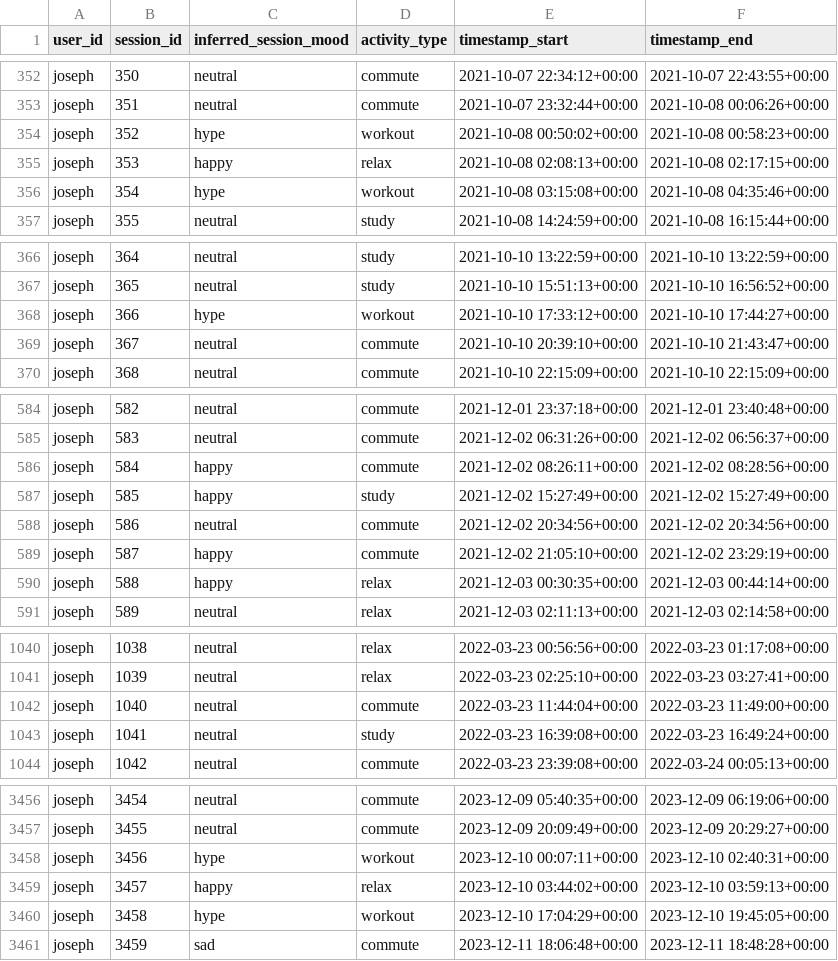
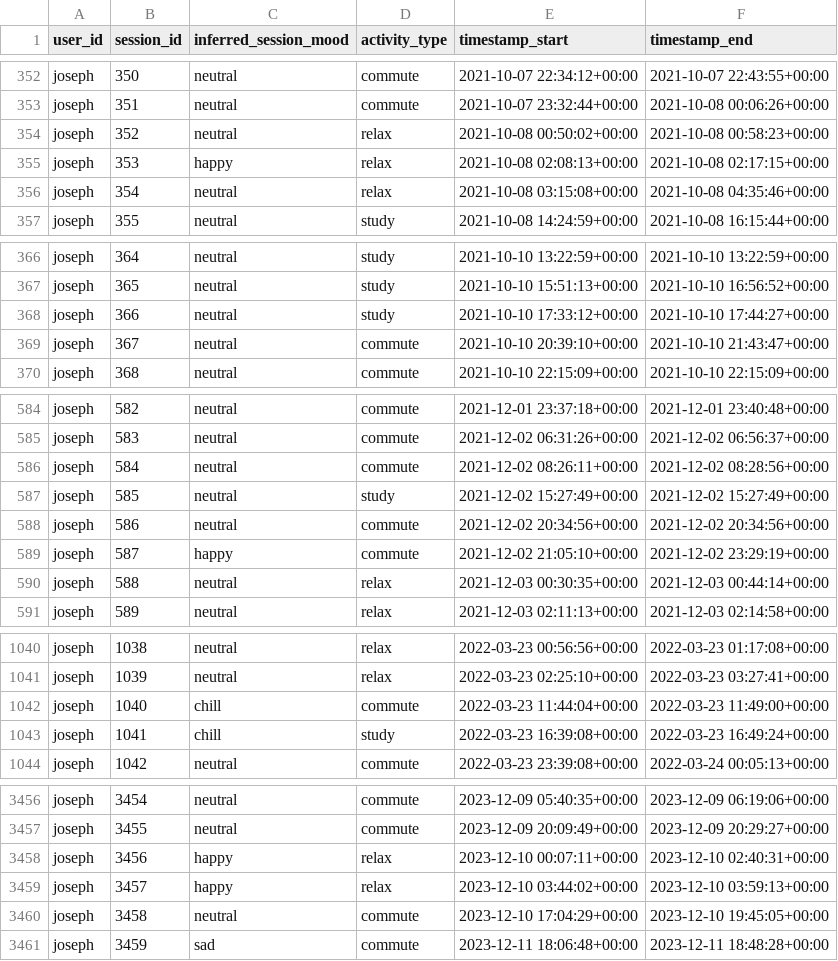
Before and after one commit to janhqnguyen2020/Juke_Jam, a CSV file: data/processed/session_features.csv, drawn as a sheet; only a part is shown, gaps mark what is left out; the diff covers the shown part only.

```diff
--- a/data/processed/session_features.csv
+++ b/data/processed/session_features.csv
@@ -353,5 +353,5 @@ joseph,350,neutral,commute,2021-10-07 22:34:12+00:00,2021-10-07 22:43:55+00:00
 joseph,351,neutral,commute,2021-10-07 23:32:44+00:00,2021-10-08 00:06:26+00:00
-joseph,352,hype,workout,2021-10-08 00:50:02+00:00,2021-10-08 00:58:23+00:00
+joseph,352,neutral,relax,2021-10-08 00:50:02+00:00,2021-10-08 00:58:23+00:00
 joseph,353,happy,relax,2021-10-08 02:08:13+00:00,2021-10-08 02:17:15+00:00
-joseph,354,hype,workout,2021-10-08 03:15:08+00:00,2021-10-08 04:35:46+00:00
+joseph,354,neutral,relax,2021-10-08 03:15:08+00:00,2021-10-08 04:35:46+00:00
 joseph,355,neutral,study,2021-10-08 14:24:59+00:00,2021-10-08 16:15:44+00:00
@@ -367,3 +367,3 @@ joseph,364,neutral,study,2021-10-10 13:22:59+00:00,2021-10-10 13:22:59+00:00
 joseph,365,neutral,study,2021-10-10 15:51:13+00:00,2021-10-10 16:56:52+00:00
-joseph,366,hype,workout,2021-10-10 17:33:12+00:00,2021-10-10 17:44:27+00:00
+joseph,366,neutral,study,2021-10-10 17:33:12+00:00,2021-10-10 17:44:27+00:00
 joseph,367,neutral,commute,2021-10-10 20:39:10+00:00,2021-10-10 21:43:47+00:00
@@ -585,7 +585,7 @@ joseph,582,neutral,commute,2021-12-01 23:37:18+00:00,2021-12-01 23:40:48+00:00
 joseph,583,neutral,commute,2021-12-02 06:31:26+00:00,2021-12-02 06:56:37+00:00
-joseph,584,happy,commute,2021-12-02 08:26:11+00:00,2021-12-02 08:28:56+00:00
-joseph,585,happy,study,2021-12-02 15:27:49+00:00,2021-12-02 15:27:49+00:00
+joseph,584,neutral,commute,2021-12-02 08:26:11+00:00,2021-12-02 08:28:56+00:00
+joseph,585,neutral,study,2021-12-02 15:27:49+00:00,2021-12-02 15:27:49+00:00
 joseph,586,neutral,commute,2021-12-02 20:34:56+00:00,2021-12-02 20:34:56+00:00
 joseph,587,happy,commute,2021-12-02 21:05:10+00:00,2021-12-02 23:29:19+00:00
-joseph,588,happy,relax,2021-12-03 00:30:35+00:00,2021-12-03 00:44:14+00:00
+joseph,588,neutral,relax,2021-12-03 00:30:35+00:00,2021-12-03 00:44:14+00:00
 joseph,589,neutral,relax,2021-12-03 02:11:13+00:00,2021-12-03 02:14:58+00:00
@@ -1041,4 +1041,4 @@ joseph,1038,neutral,relax,2022-03-23 00:56:56+00:00,2022-03-23 01:17:08+00:00
 joseph,1039,neutral,relax,2022-03-23 02:25:10+00:00,2022-03-23 03:27:41+00:00
-joseph,1040,neutral,commute,2022-03-23 11:44:04+00:00,2022-03-23 11:49:00+00:00
-joseph,1041,neutral,study,2022-03-23 16:39:08+00:00,2022-03-23 16:49:24+00:00
+joseph,1040,chill,commute,2022-03-23 11:44:04+00:00,2022-03-23 11:49:00+00:00
+joseph,1041,chill,study,2022-03-23 16:39:08+00:00,2022-03-23 16:49:24+00:00
 joseph,1042,neutral,commute,2022-03-23 23:39:08+00:00,2022-03-24 00:05:13+00:00
@@ -3457,5 +3457,5 @@ joseph,3454,neutral,commute,2023-12-09 05:40:35+00:00,2023-12-09 06:19:06+00:00
 joseph,3455,neutral,commute,2023-12-09 20:09:49+00:00,2023-12-09 20:29:27+00:00
-joseph,3456,hype,workout,2023-12-10 00:07:11+00:00,2023-12-10 02:40:31+00:00
+joseph,3456,happy,relax,2023-12-10 00:07:11+00:00,2023-12-10 02:40:31+00:00
 joseph,3457,happy,relax,2023-12-10 03:44:02+00:00,2023-12-10 03:59:13+00:00
-joseph,3458,hype,workout,2023-12-10 17:04:29+00:00,2023-12-10 19:45:05+00:00
+joseph,3458,neutral,commute,2023-12-10 17:04:29+00:00,2023-12-10 19:45:05+00:00
 joseph,3459,sad,commute,2023-12-11 18:06:48+00:00,2023-12-11 18:48:28+00:00
```
Also changed, not shown: 19 edited cells elsewhere in this file, data/processed/USER_PROFILE.csv, 21 other files.
